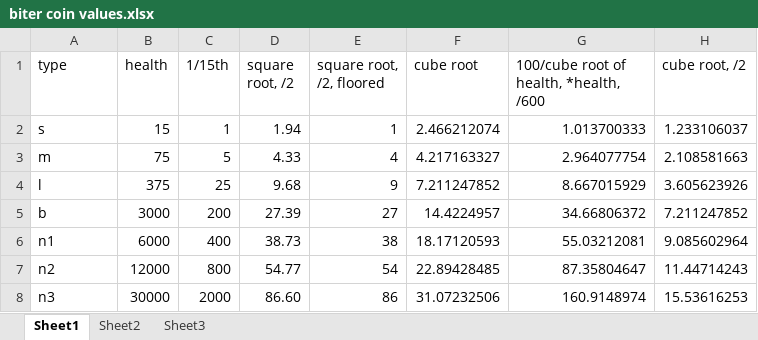
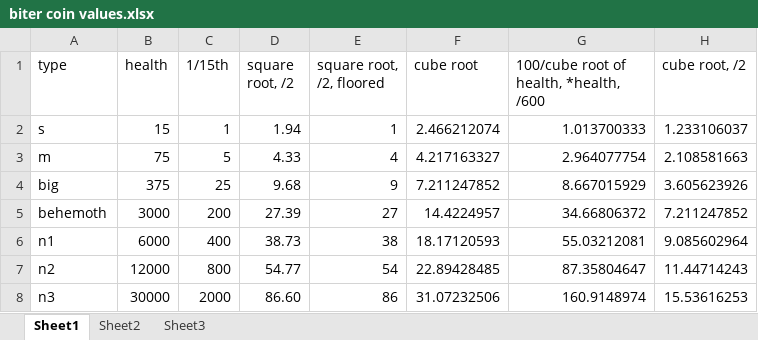
Before and after one commit to muppet9010/factorio-coin-generation, an Excel workbook: notes/biter coin values.xlsx, sheet Sheet1, drawn as a sheet; values as stored, in another font and other column widths than the file's, no borders; the diff names each change by its address in the sheet, - before the commit and + after, or states it on an @@ line.

Commit message:
added biter killing bounty
fixed science recipe missing names and animation oddity

```diff
--- a/notes/biter coin values.xlsx (sheet Sheet1)
+++ b/notes/biter coin values.xlsx (sheet Sheet1)
-A4 (type): l
+A4 (type): big
-A5 (type): b
+A5 (type): behemoth
```
Also changed, not shown: 11 other files.
